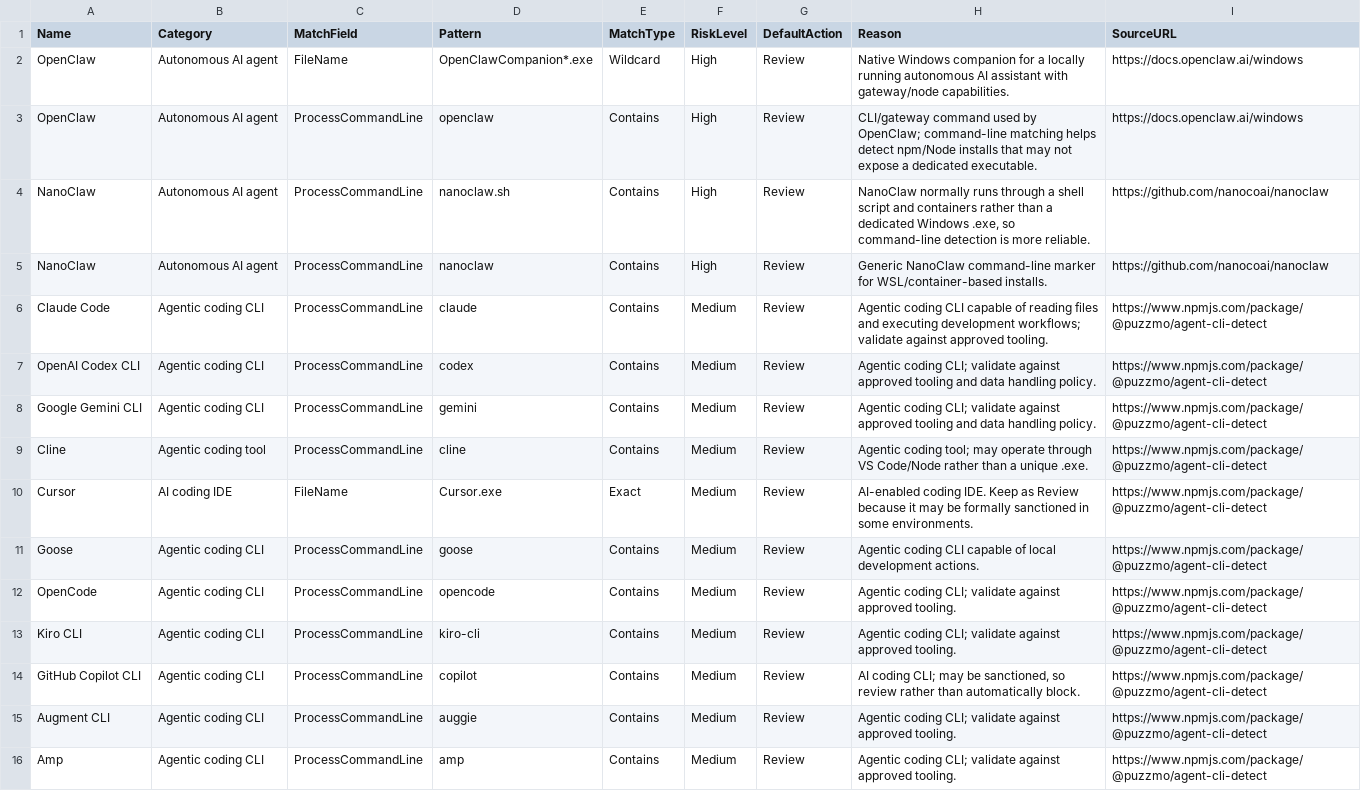
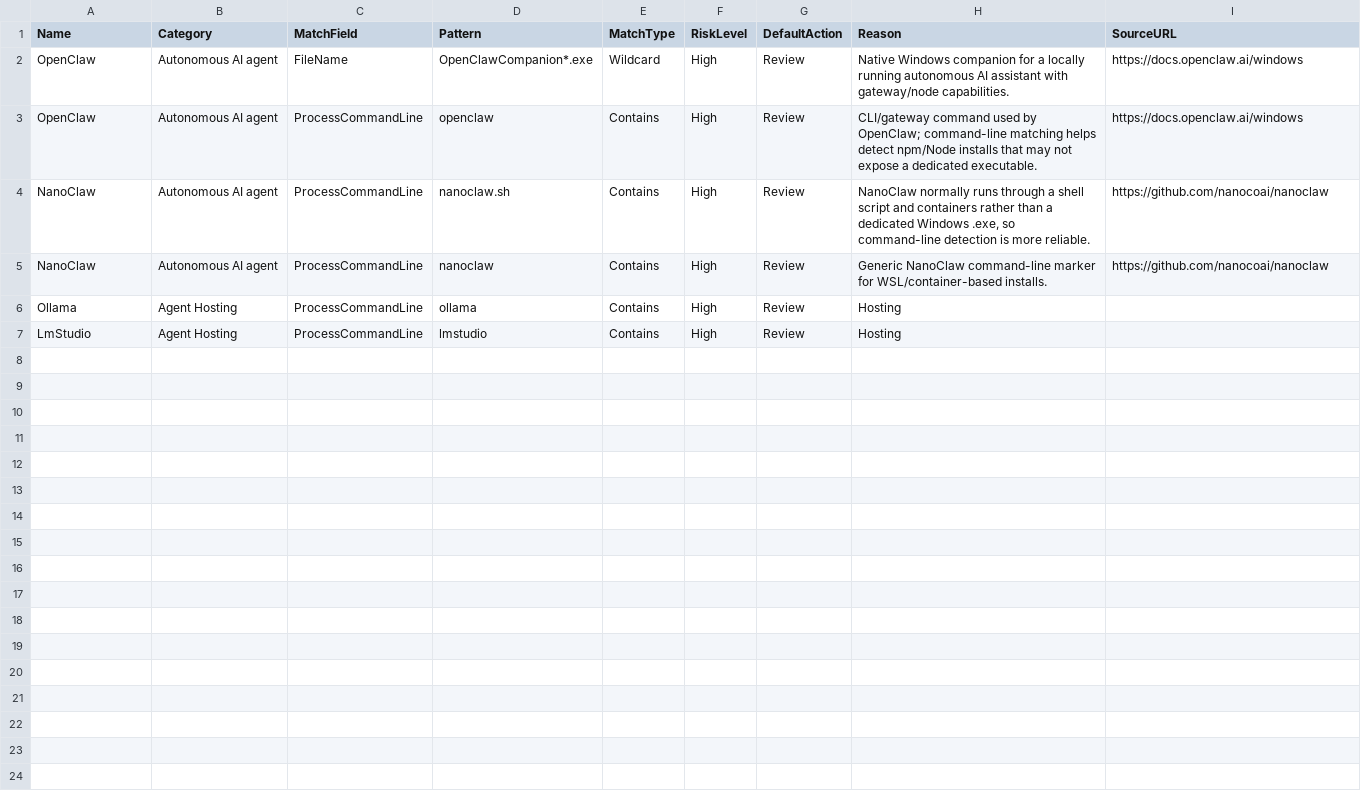
Before and after one commit to quorumcyber-workbooks/workbooks, a CSV file: Files/QCDataTypes/ai_agent_watchlist.csv, drawn as a sheet; removed rows and columns are numbered as before the commit, all else as after; the diff names each change by its address in the sheet, - before the commit and + after, or states it on an @@ line.

Commit message:
updated

```diff
--- a/Files/QCDataTypes/ai_agent_watchlist.csv
+++ b/Files/QCDataTypes/ai_agent_watchlist.csv
-row 6: Claude Code | Agentic coding CLI | ProcessCommandLine | claude | Contains | Medium | Review | Agentic coding CLI capable of reading files and executing development workflows; validate against approved tooling. | https://www.npmjs.com/package/@puzzmo/agent-cli-detect
-row 7: OpenAI Codex CLI | Agentic coding CLI | ProcessCommandLine | codex | Contains | Medium | Review | Agentic coding CLI; validate against approved tooling and data handling policy. | https://www.npmjs.com/package/@puzzmo/agent-cli-detect
-row 8: Google Gemini CLI | Agentic coding CLI | ProcessCommandLine | gemini | Contains | Medium | Review | Agentic coding CLI; validate against approved tooling and data handling policy. | https://www.npmjs.com/package/@puzzmo/agent-cli-detect
-row 9: Cline | Agentic coding tool | ProcessCommandLine | cline | Contains | Medium | Review | Agentic coding tool; may operate through VS Code/Node rather than a unique .exe. | https://www.npmjs.com/package/@puzzmo/agent-cli-detect
-row 10: Cursor | AI coding IDE | FileName | Cursor.exe | Exact | Medium | Review | AI-enabled coding IDE. Keep as Review because it may be formally sanctioned in some environments. | https://www.npmjs.com/package/@puzzmo/agent-cli-detect
-row 11: Goose | Agentic coding CLI | ProcessCommandLine | goose | Contains | Medium | Review | Agentic coding CLI capable of local development actions. | https://www.npmjs.com/package/@puzzmo/agent-cli-detect
-row 12: OpenCode | Agentic coding CLI | ProcessCommandLine | opencode | Contains | Medium | Review | Agentic coding CLI; validate against approved tooling. | https://www.npmjs.com/package/@puzzmo/agent-cli-detect
-row 13: Kiro CLI | Agentic coding CLI | ProcessCommandLine | kiro-cli | Contains | Medium | Review | Agentic coding CLI; validate against approved tooling. | https://www.npmjs.com/package/@puzzmo/agent-cli-detect
-row 14: GitHub Copilot CLI | Agentic coding CLI | ProcessCommandLine | copilot | Contains | Medium | Review | AI coding CLI; may be sanctioned, so review rather than automatically block. | https://www.npmjs.com/package/@puzzmo/agent-cli-detect
-row 15: Augment CLI | Agentic coding CLI | ProcessCommandLine | auggie | Contains | Medium | Review | Agentic coding CLI; validate against approved tooling. | https://www.npmjs.com/package/@puzzmo/agent-cli-detect
-row 16: Amp | Agentic coding CLI | ProcessCommandLine | amp | Contains | Medium | Review | Agentic coding CLI; validate against approved tooling. | https://www.npmjs.com/package/@puzzmo/agent-cli-detect
+row 6: Ollama | Agent Hosting | ProcessCommandLine | ollama | Contains | High | Review | Hosting
+row 7: LmStudio | Agent Hosting | ProcessCommandLine | lmstudio | Contains | High | Review | Hosting
```
